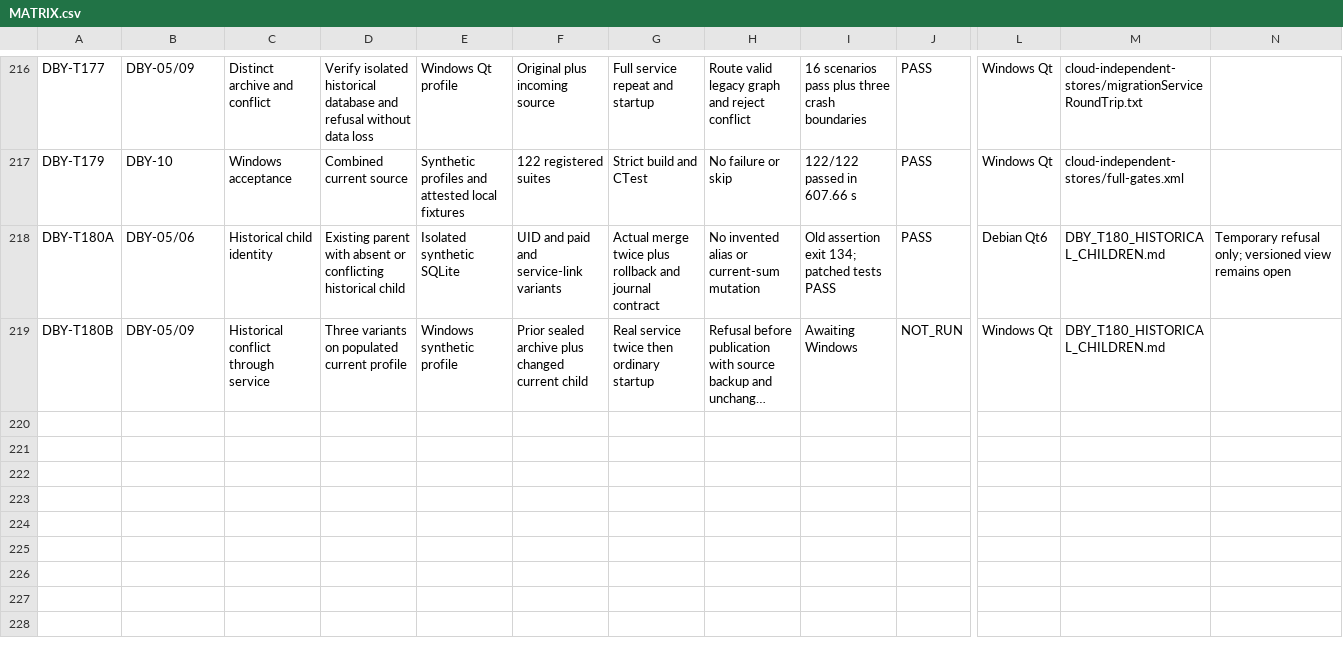
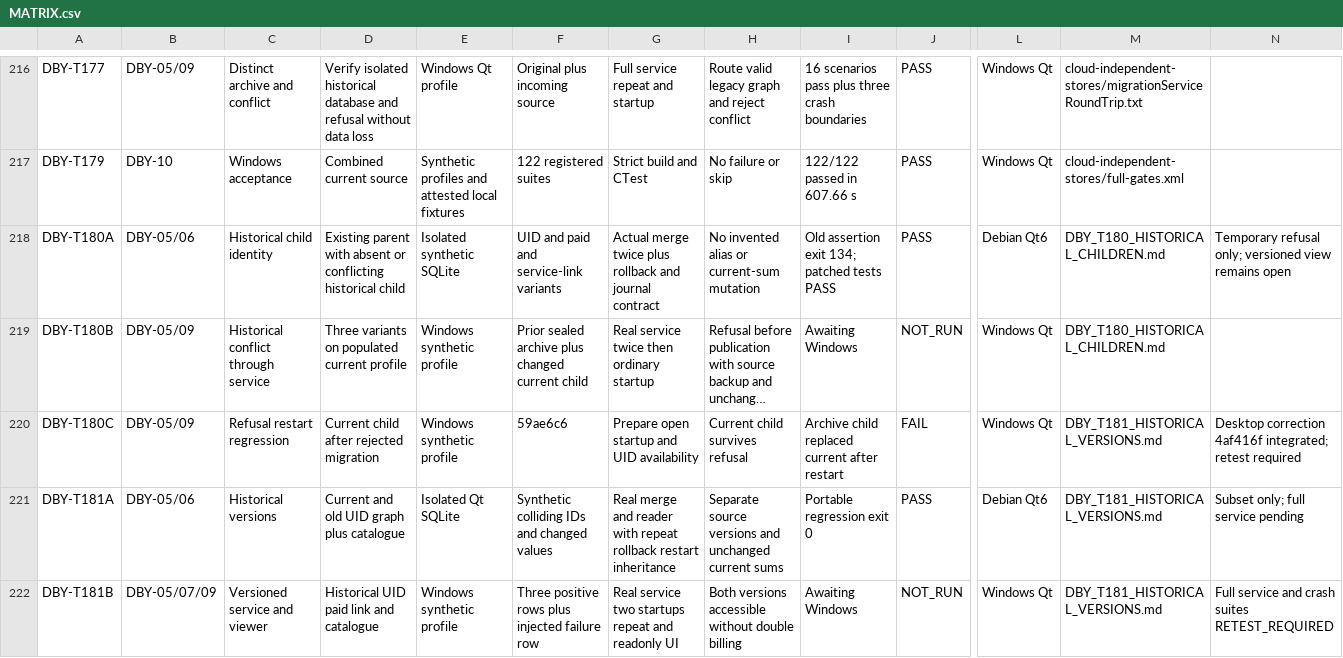
Before and after one commit to nikolaypishchik-cloud/CarServicePointG, a CSV file: docs/reliability/MATRIX.csv, drawn as a sheet; only a part is shown, gaps mark what is left out; long unchanged cells end in …; rows hold the shown columns only; the diff names each change by its address in the sheet, - before the commit and + after, or states it on an @@ line.

Commit message:
Preserve source-scoped historical child and catalogue versions

```diff
--- a/docs/reliability/MATRIX.csv
+++ b/docs/reliability/MATRIX.csv
+row 220: DBY-T180C | DBY-05/09 | Refusal restart regression | Current child after rejected migration | Windows synthetic profile | 59ae6c6 | Prepare open startup and UID availability | Current child survives refusal | Archive child replaced current after restart | FAIL | Windows Qt | DBY_T181_HISTORICAL_VERSIONS.md | Desktop correction 4af416f integrated; retest required
+row 221: DBY-T181A | DBY-05/06 | Historical versions | Current and old UID graph plus catalogue | Isolated Qt SQLite | Synthetic colliding IDs and changed values | Real merge and reader with repeat rollback restart inheritance | Separate source versions and unchanged current sums | Portable regression exit 0 | PASS | Debian Qt6 | DBY_T181_HISTORICAL_VERSIONS.md | Subset only; full service pending
+row 222: DBY-T181B | DBY-05/07/09 | Versioned service and viewer | Historical UID paid link and catalogue | Windows synthetic profile | Three positive rows plus injected failure row | Real service two startups repeat and readonly UI | Both versions accessible without double billing | Awaiting Windows | NOT_RUN | Windows Qt | DBY_T181_HISTORICAL_VERSIONS.md | Full service and crash suites RETEST_REQUIRED
```
Also changed, not shown: 12 other files.
